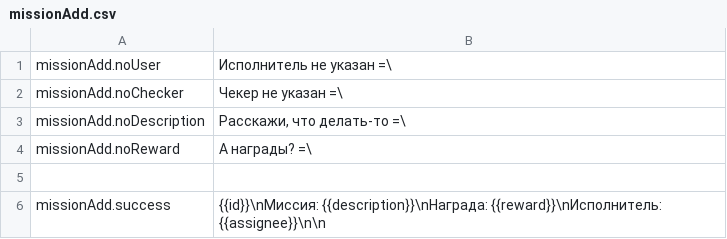
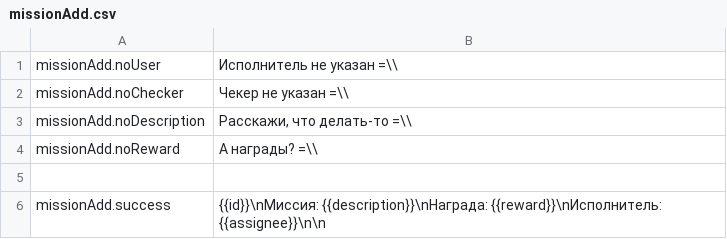
Before and after one commit to uz0/u.dcvs.ru, a CSV file: i18n/ru/missionAdd.csv, drawn as a sheet.

Commit message:
csvs upd mentions in missionAdd sup

```diff
--- a/i18n/ru/missionAdd.csv
+++ b/i18n/ru/missionAdd.csv
@@ -1,5 +1,5 @@
-missionAdd.noUser, "Исполнитель не указан =\"
-missionAdd.noChecker, "Чекер не указан =\"
-missionAdd.noDescription, "Расскажи, что делать-то =\"
-missionAdd.noReward, "А награды? =\"
+missionAdd.noUser, "Исполнитель не указан =\\"
+missionAdd.noChecker, "Чекер не указан =\\"
+missionAdd.noDescription, "Расскажи, что делать-то =\\"
+missionAdd.noReward, "А награды? =\\"
 ,
```
Also changed, not shown: 8 other files.
